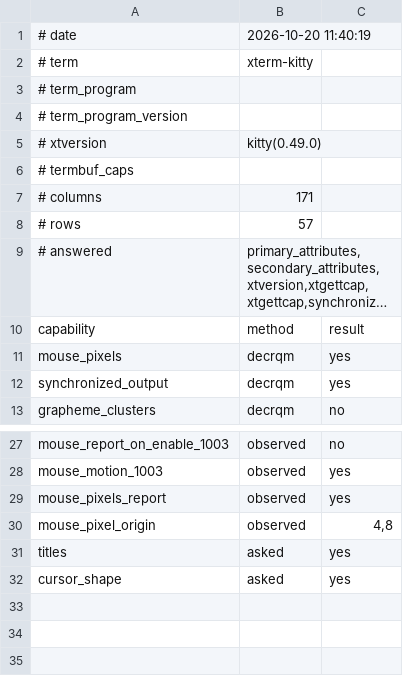
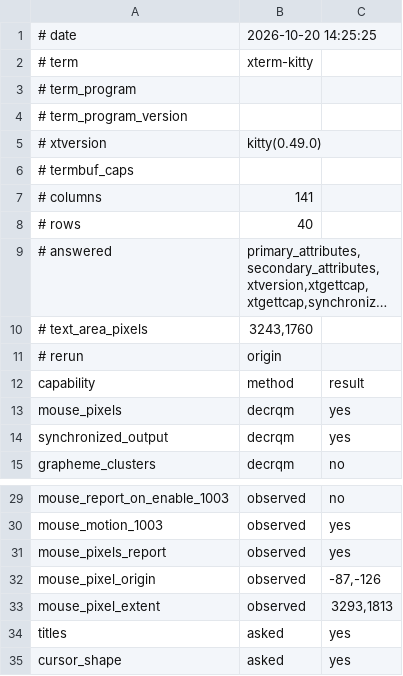
Before and after one commit to plambert/termbuf.cr, a TSV file: measurements/kitty/caps.tsv, drawn as a sheet; only a part is shown, gaps mark what is left out; long unchanged cells end in …; addresses are those after the commit; the diff names each change by its address in the sheet, - before the commit and + after, or states it on an @@ line.

Commit message:
measurements: kitty's pixel origin rerun, two drags out of the window

```diff
--- a/measurements/kitty/caps.tsv
+++ b/measurements/kitty/caps.tsv
-B1: 2026-10-20 11:40:19
+B1: 2026-10-20 14:25:25
-B7: 171
+B7: 141
-B8: 57
+B8: 40
+row 10: # text_area_pixels | 3243,1760
+row 11: # rerun | origin
-C32: 4,8
+C32: -87,-126
+row 33: mouse_pixel_extent | observed | 3293,1813
```
